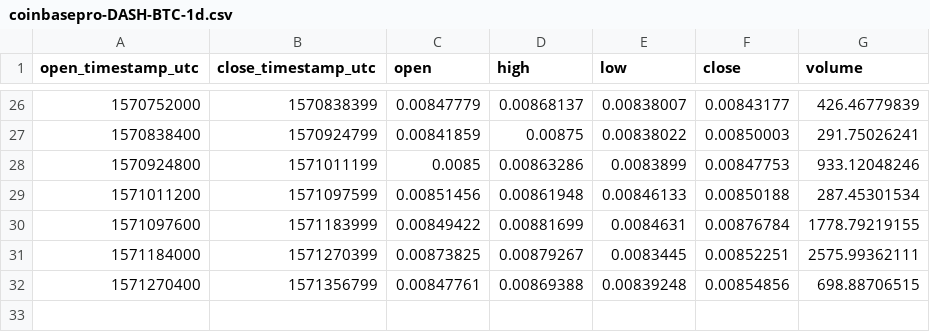
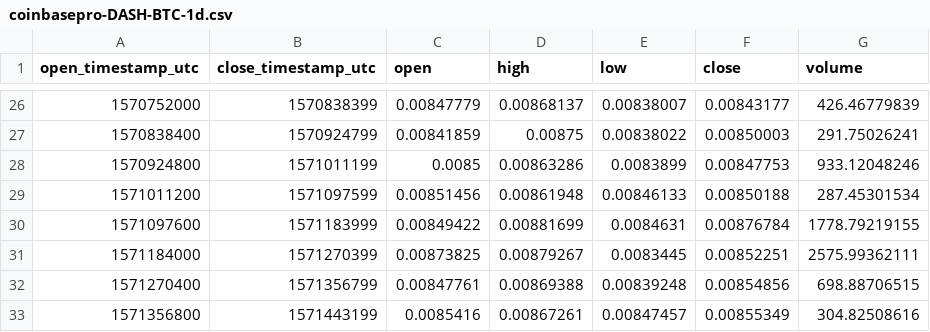
Before and after one commit to cryptobigbro/coinbasepro-DASH-BTC, a CSV file: coinbasepro-DASH-BTC-1d.csv, drawn as a sheet; only a part is shown, gaps mark what is left out; the diff names each change by its address in the sheet, - before the commit and + after, or states it on an @@ line.

```diff
--- a/coinbasepro-DASH-BTC-1d.csv
+++ b/coinbasepro-DASH-BTC-1d.csv
+row 33: 1571356800 | 1571443199 | 0.0085416 | 0.00867261 | 0.00847457 | 0.00855349 | 304.82508616
```
Also changed, not shown: coinbasepro-DASH-BTC-1h.csv, coinbasepro-DASH-BTC-1m.csv.
